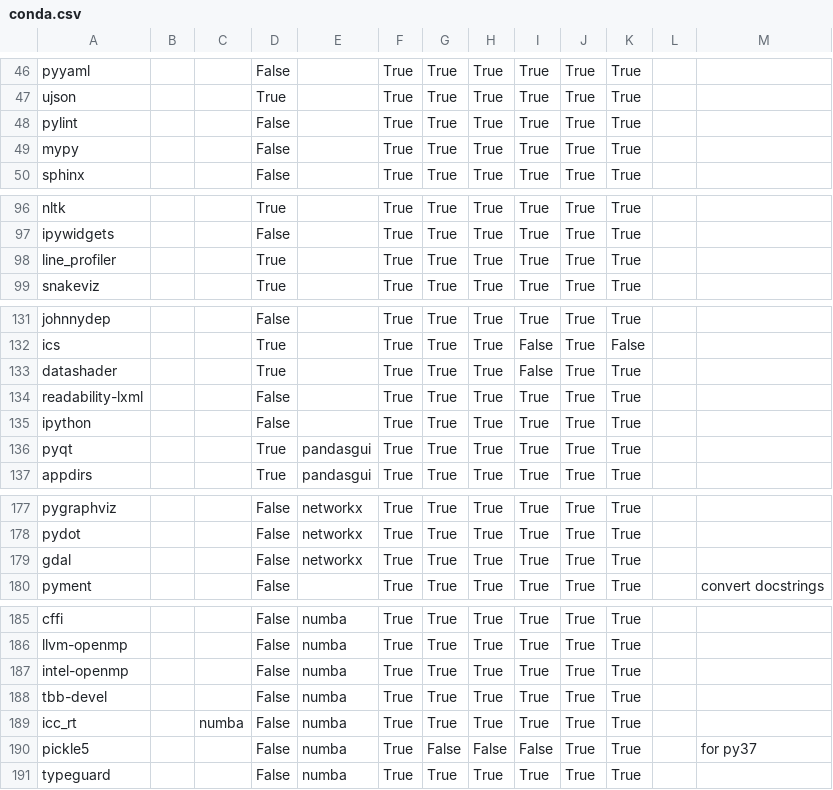
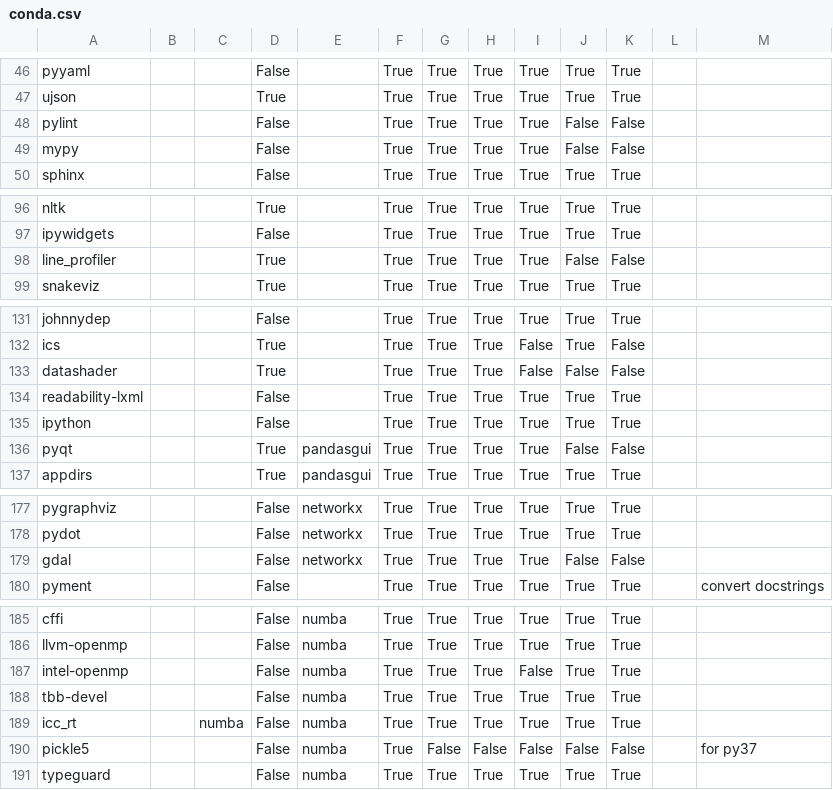
Before and after one commit to ickc/bootstrapping-os-environments, a CSV file: common/conda/conda.csv, drawn as a sheet; only a part is shown, gaps mark what is left out; the diff covers the shown part only.

```diff
--- a/common/conda/conda.csv
+++ b/common/conda/conda.csv
@@ -47,4 +47,4 @@ pyyaml,,,False,,True,True,True,True,True,True,,
 ujson,,,True,,True,True,True,True,True,True,,
-pylint,,,False,,True,True,True,True,True,True,,
-mypy,,,False,,True,True,True,True,True,True,,
+pylint,,,False,,True,True,True,True,False,False,,
+mypy,,,False,,True,True,True,True,False,False,,
 sphinx,,,False,,True,True,True,True,True,True,,
@@ -97,3 +97,3 @@ nltk,,,True,,True,True,True,True,True,True,,
 ipywidgets,,,False,,True,True,True,True,True,True,,
-line_profiler,,,True,,True,True,True,True,True,True,,
+line_profiler,,,True,,True,True,True,True,False,False,,
 snakeviz,,,True,,True,True,True,True,True,True,,
@@ -132,6 +132,6 @@ johnnydep,,,False,,True,True,True,True,True,True,,
 ics,,,True,,True,True,True,False,True,False,,
-datashader,,,True,,True,True,True,False,True,True,,
+datashader,,,True,,True,True,True,False,False,False,,
 readability-lxml,,,False,,True,True,True,True,True,True,,
 ipython,,,False,,True,True,True,True,True,True,,
-pyqt,,,True,pandasgui,True,True,True,True,True,True,,
+pyqt,,,True,pandasgui,True,True,True,True,False,False,,
 appdirs,,,True,pandasgui,True,True,True,True,True,True,,
@@ -178,3 +178,3 @@ pygraphviz,,,False,networkx,True,True,True,True,True,True,,
 pydot,,,False,networkx,True,True,True,True,True,True,,
-gdal,,,False,networkx,True,True,True,True,True,True,,
+gdal,,,False,networkx,True,True,True,True,False,False,,
 pyment,,,False,,True,True,True,True,True,True,,convert docstrings
@@ -186,6 +186,6 @@ cffi,,,False,numba,True,True,True,True,True,True,,
 llvm-openmp,,,False,numba,True,True,True,True,True,True,,
-intel-openmp,,,False,numba,True,True,True,True,True,True,,
+intel-openmp,,,False,numba,True,True,True,False,True,True,,
 tbb-devel,,,False,numba,True,True,True,True,True,True,,
 icc_rt,,numba,False,numba,True,True,True,True,True,True,,
-pickle5,,,False,numba,True,False,False,False,True,True,,for py37
+pickle5,,,False,numba,True,False,False,False,False,False,,for py37
 typeguard,,,False,numba,True,True,True,True,True,True,,
```
Also changed, not shown: 42 edited cells elsewhere in this file.
